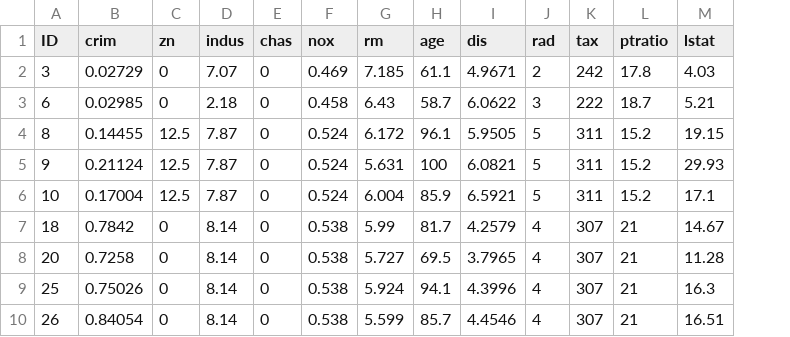
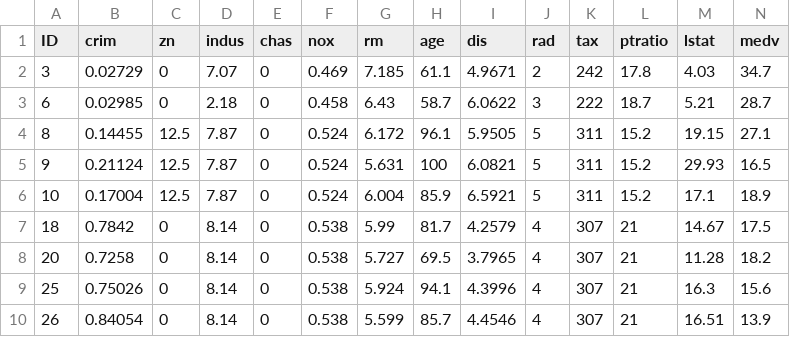
Before and after one commit to dljsbook/datasets, a CSV file: data/Boston-Housing/test.csv, drawn as a sheet; only a part is shown; the diff names each change by its address in the sheet, - before the commit and + after, or states it on an @@ line.

Commit message:
Update test with target values

```diff
--- a/data/Boston-Housing/test.csv
+++ b/data/Boston-Housing/test.csv
+column N (medv), rows 2-10: 34.7 | 28.7 | 27.1 | 16.5 | 18.9 | 17.5 | 18.2 | 15.6 | 13.9
```
